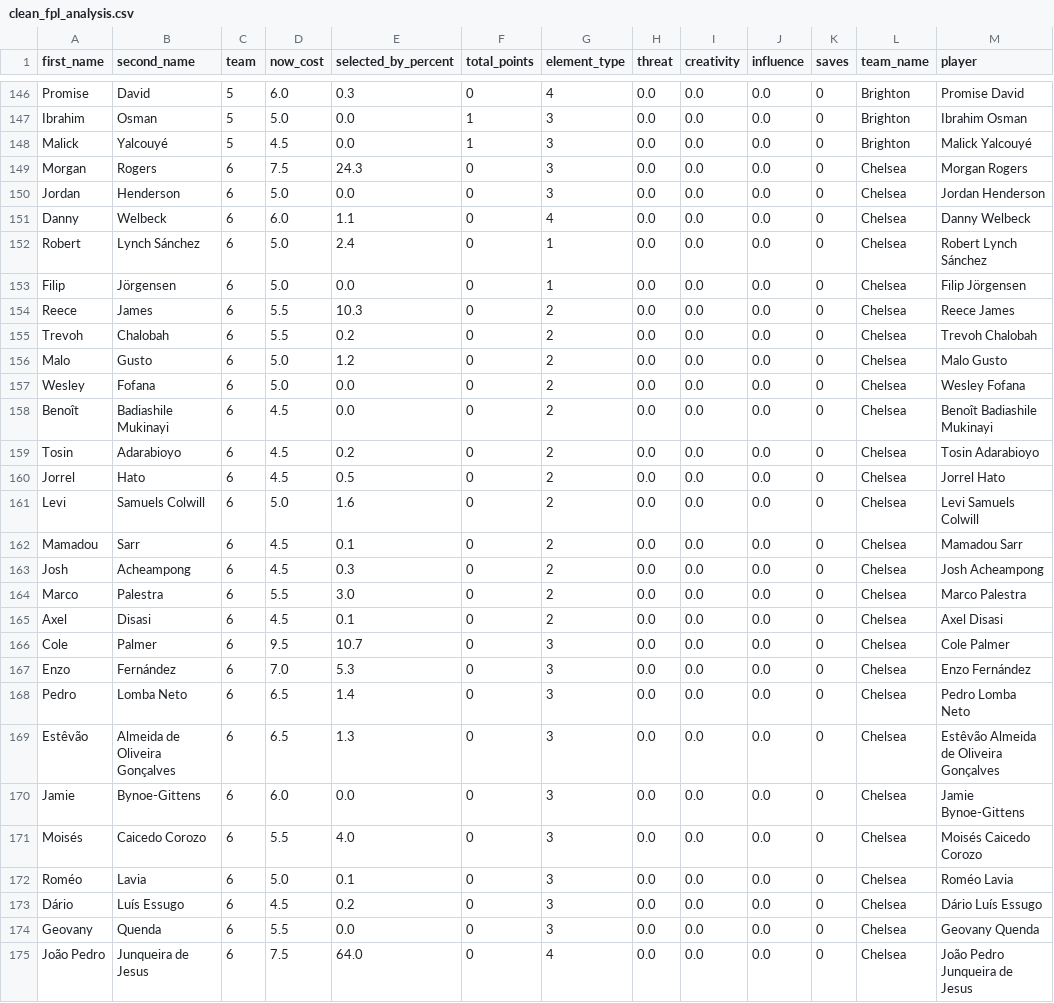
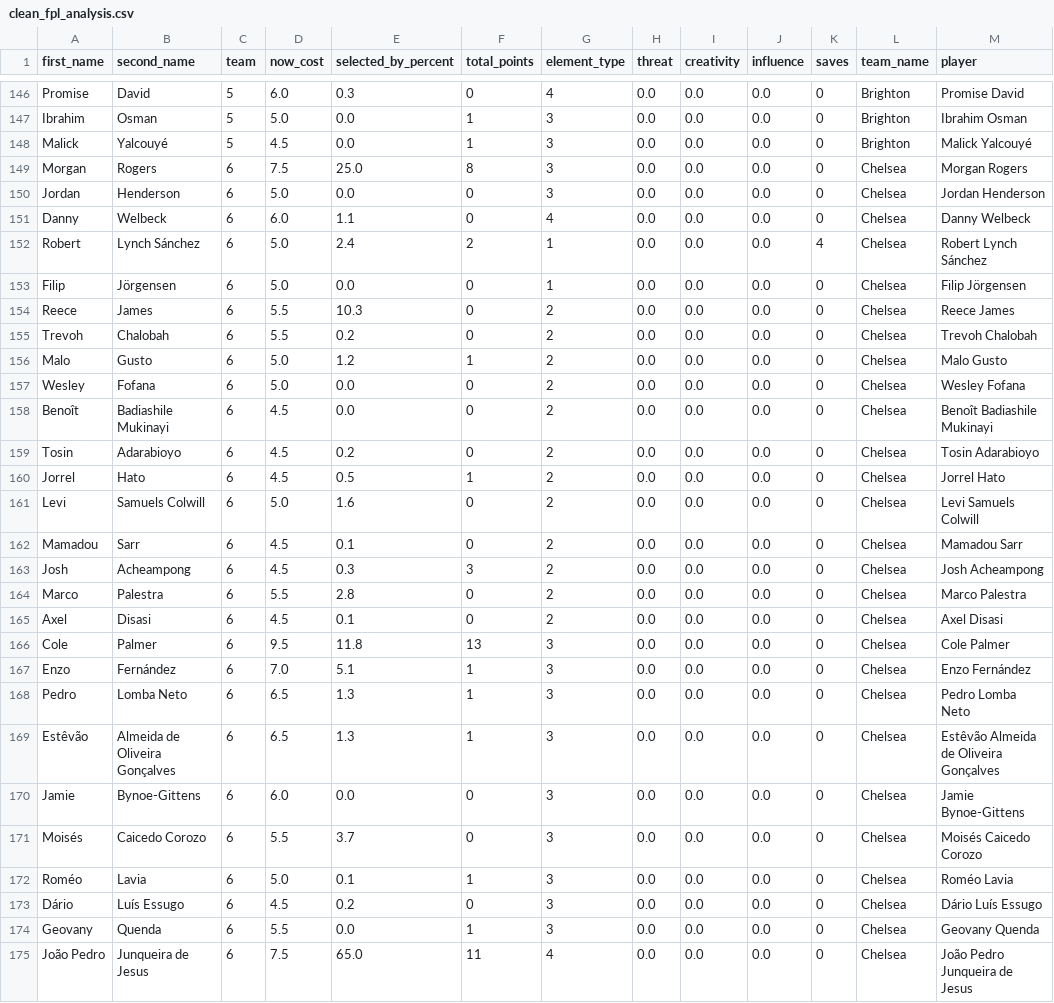
Before and after one commit to magdysayed/Fantasy-Premier-League-FPL-Analytics, a CSV file: clean_fpl_analysis.csv, drawn as a sheet; only a part is shown, gaps mark what is left out; the diff covers the shown part only.

```diff
--- a/clean_fpl_analysis.csv
+++ b/clean_fpl_analysis.csv
@@ -148,6 +148,6 @@ Ibrahim,Osman,5,5.0,0.0,1,3,0.0,0.0,0.0,0,Brighton,Ibrahim Osman
 Malick,Yalcouyé,5,4.5,0.0,1,3,0.0,0.0,0.0,0,Brighton,Malick Yalcouyé
-Morgan,Rogers,6,7.5,24.3,0,3,0.0,0.0,0.0,0,Chelsea,Morgan Rogers
+Morgan,Rogers,6,7.5,25.0,8,3,0.0,0.0,0.0,0,Chelsea,Morgan Rogers
 Jordan,Henderson,6,5.0,0.0,0,3,0.0,0.0,0.0,0,Chelsea,Jordan Henderson
 Danny,Welbeck,6,6.0,1.1,0,4,0.0,0.0,0.0,0,Chelsea,Danny Welbeck
-Robert,Lynch Sánchez,6,5.0,2.4,0,1,0.0,0.0,0.0,0,Chelsea,Robert Lynch Sánchez
+Robert,Lynch Sánchez,6,5.0,2.4,2,1,0.0,0.0,0.0,4,Chelsea,Robert Lynch Sánchez
 Filip,Jörgensen,6,5.0,0.0,0,1,0.0,0.0,0.0,0,Chelsea,Filip Jörgensen
@@ -155,3 +155,3 @@ Reece,James,6,5.5,10.3,0,2,0.0,0.0,0.0,0,Chelsea,Reece James
 Trevoh,Chalobah,6,5.5,0.2,0,2,0.0,0.0,0.0,0,Chelsea,Trevoh Chalobah
-Malo,Gusto,6,5.0,1.2,0,2,0.0,0.0,0.0,0,Chelsea,Malo Gusto
+Malo,Gusto,6,5.0,1.2,1,2,0.0,0.0,0.0,0,Chelsea,Malo Gusto
 Wesley,Fofana,6,5.0,0.0,0,2,0.0,0.0,0.0,0,Chelsea,Wesley Fofana
@@ -159,17 +159,17 @@ Benoît,Badiashile Mukinayi,6,4.5,0.0,0,2,0.0,0.0,0.0,0,Chelsea,Benoît Badiashi
 Tosin,Adarabioyo,6,4.5,0.2,0,2,0.0,0.0,0.0,0,Chelsea,Tosin Adarabioyo
-Jorrel,Hato,6,4.5,0.5,0,2,0.0,0.0,0.0,0,Chelsea,Jorrel Hato
+Jorrel,Hato,6,4.5,0.5,1,2,0.0,0.0,0.0,0,Chelsea,Jorrel Hato
 Levi,Samuels Colwill,6,5.0,1.6,0,2,0.0,0.0,0.0,0,Chelsea,Levi Samuels Colwill
 Mamadou,Sarr,6,4.5,0.1,0,2,0.0,0.0,0.0,0,Chelsea,Mamadou Sarr
-Josh,Acheampong,6,4.5,0.3,0,2,0.0,0.0,0.0,0,Chelsea,Josh Acheampong
-Marco,Palestra,6,5.5,3.0,0,2,0.0,0.0,0.0,0,Chelsea,Marco Palestra
+Josh,Acheampong,6,4.5,0.3,3,2,0.0,0.0,0.0,0,Chelsea,Josh Acheampong
+Marco,Palestra,6,5.5,2.8,0,2,0.0,0.0,0.0,0,Chelsea,Marco Palestra
 Axel,Disasi,6,4.5,0.1,0,2,0.0,0.0,0.0,0,Chelsea,Axel Disasi
-Cole,Palmer,6,9.5,10.7,0,3,0.0,0.0,0.0,0,Chelsea,Cole Palmer
-Enzo,Fernández,6,7.0,5.3,0,3,0.0,0.0,0.0,0,Chelsea,Enzo Fernández
-Pedro,Lomba Neto,6,6.5,1.4,0,3,0.0,0.0,0.0,0,Chelsea,Pedro Lomba Neto
-Estêvão,Almeida de Oliveira Gonçalves,6,6.5,1.3,0,3,0.0,0.0,0.0,0,Chelsea,Estêvão Almeida de Oliveira Gonçalves
+Cole,Palmer,6,9.5,11.8,13,3,0.0,0.0,0.0,0,Chelsea,Cole Palmer
+Enzo,Fernández,6,7.0,5.1,1,3,0.0,0.0,0.0,0,Chelsea,Enzo Fernández
+Pedro,Lomba Neto,6,6.5,1.3,1,3,0.0,0.0,0.0,0,Chelsea,Pedro Lomba Neto
+Estêvão,Almeida de Oliveira Gonçalves,6,6.5,1.3,1,3,0.0,0.0,0.0,0,Chelsea,Estêvão Almeida de Oliveira Gonçalves
 Jamie,Bynoe-Gittens,6,6.0,0.0,0,3,0.0,0.0,0.0,0,Chelsea,Jamie Bynoe-Gittens
-Moisés,Caicedo Corozo,6,5.5,4.0,0,3,0.0,0.0,0.0,0,Chelsea,Moisés Caicedo Corozo
-Roméo,Lavia,6,5.0,0.1,0,3,0.0,0.0,0.0,0,Chelsea,Roméo Lavia
+Moisés,Caicedo Corozo,6,5.5,3.7,0,3,0.0,0.0,0.0,0,Chelsea,Moisés Caicedo Corozo
+Roméo,Lavia,6,5.0,0.1,1,3,0.0,0.0,0.0,0,Chelsea,Roméo Lavia
 Dário,Luís Essugo,6,4.5,0.2,0,3,0.0,0.0,0.0,0,Chelsea,Dário Luís Essugo
-Geovany,Quenda,6,5.5,0.0,0,3,0.0,0.0,0.0,0,Chelsea,Geovany Quenda
-João Pedro,Junqueira de Jesus,6,7.5,64.0,0,4,0.0,0.0,0.0,0,Chelsea,João Pedro Junqueira de Jesus
+Geovany,Quenda,6,5.5,0.0,1,3,0.0,0.0,0.0,0,Chelsea,Geovany Quenda
+João Pedro,Junqueira de Jesus,6,7.5,65.0,11,4,0.0,0.0,0.0,0,Chelsea,João Pedro Junqueira de Jesus
```
Also changed, not shown: 1 added row and 167 edited cells elsewhere in this file.
